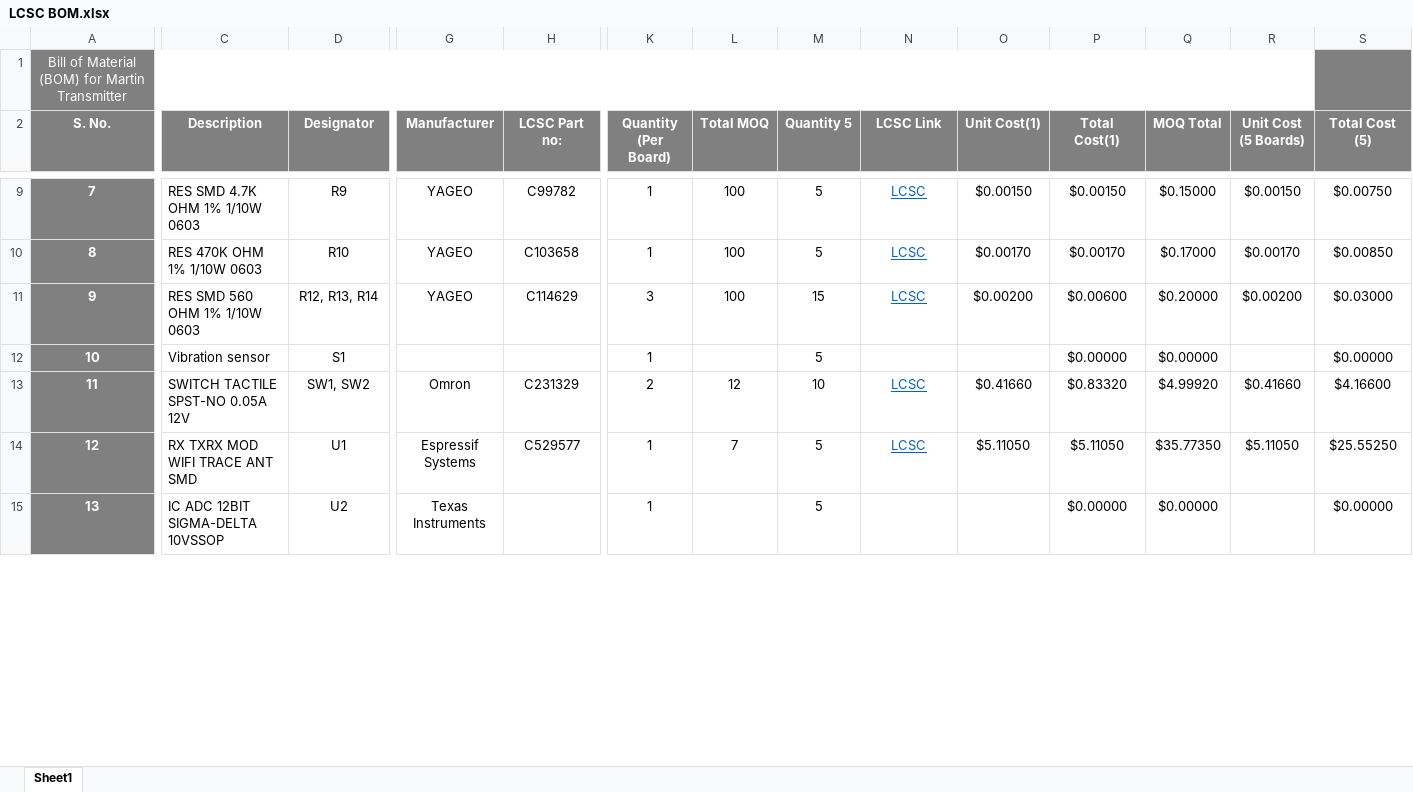
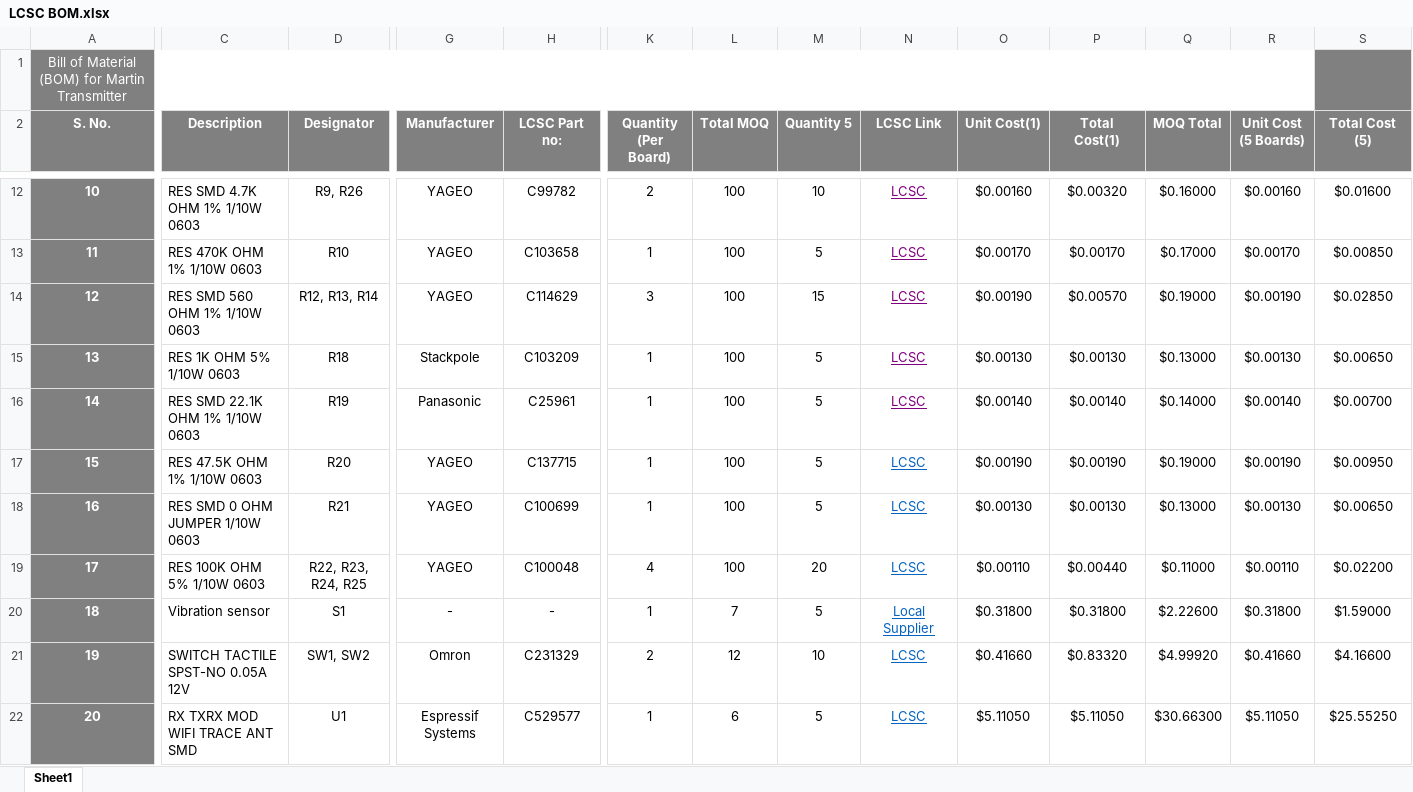
Before and after one commit to eSpark-Backup/shocksensor-george, an Excel workbook: Hardware-Designing/Deliverables/BOM/LCSC BOM.xlsx, sheet Sheet1, drawn as a sheet; only a part is shown, gaps mark what is left out; values as stored, in another font and other column widths than the file's, no borders; conditional formats not drawn; removed rows and columns are numbered as before the commit, all else as after; rows hold the shown columns only; the diff covers the shown part only; the diff names each change by its address in the sheet, - before the commit and + after, or states it on an @@ line.

Commit message:
Updated BOM LCSC Or Digikey

```diff
--- a/Hardware-Designing/Deliverables/BOM/LCSC BOM.xlsx (sheet Sheet1)
+++ b/Hardware-Designing/Deliverables/BOM/LCSC BOM.xlsx (sheet Sheet1)
@@ column A (S. No.) renumbered between rows 5 and 29 @@
-D12 (Designator): R9
+D12 (Designator): R9, R26
-K12 (Quantity (Per Board)): 1
+K12 (Quantity (Per Board)): 2
-M12 (Quantity 5): 5
+M12 (Quantity 5): 10
-N12:N14 text colour: #0563C1
+N12:N14 text colour: #800080
-O12 (Unit Cost(1)): $0.00150
+O12 (Unit Cost(1)): $0.00160
-P12 (Total Cost(1)): $0.00150
+P12 (Total Cost(1)): $0.00320
-Q12 (MOQ Total): $0.15000
+Q12 (MOQ Total): $0.16000
-R12 (Unit Cost (5 Boards)): $0.00150
+R12 (Unit Cost (5 Boards)): $0.00160
-S12 (Total Cost (5)): $0.00750
+S12 (Total Cost (5)): $0.01600
-O14 (Unit Cost(1)): $0.00200
+O14 (Unit Cost(1)): $0.00190
-P14 (Total Cost(1)): $0.00600
+P14 (Total Cost(1)): $0.00570
-Q14 (MOQ Total): $0.20000
+Q14 (MOQ Total): $0.19000
-R14 (Unit Cost (5 Boards)): $0.00200
+R14 (Unit Cost (5 Boards)): $0.00190
-S14 (Total Cost (5)): $0.03000
+S14 (Total Cost (5)): $0.02850
+row 15: 13 | RES 1K OHM 5% 1/10W 0603 | R18 | Stackpole | C103209 | 1 | 100 | 5 | LCSC | $0.00130 | $0.00130 | $0.13000 | $0.00130 | $0.00650
+row 16: 14 | RES SMD 22.1K OHM 1% 1/10W 0603 | R19 | Panasonic | C25961 | 1 | 100 | 5 | LCSC | $0.00140 | $0.00140 | $0.14000 | $0.00140 | $0.00700
+row 17: 15 | RES 47.5K OHM 1% 1/10W 0603 | R20 | YAGEO | C137715 | 1 | 100 | 5 | LCSC | $0.00190 | $0.00190 | $0.19000 | $0.00190 | $0.00950
+row 18: 16 | RES SMD 0 OHM JUMPER 1/10W 0603 | R21 | YAGEO | C100699 | 1 | 100 | 5 | LCSC | $0.00130 | $0.00130 | $0.13000 | $0.00130 | $0.00650
+row 19: 17 | RES 100K OHM 5% 1/10W 0603 | R22, R23, R24, R25 | YAGEO | C100048 | 4 | 100 | 20 | LCSC | $0.00110 | $0.00440 | $0.11000 | $0.00110 | $0.02200
-G20 (Manufacturer): (empty)
+G20 (Manufacturer): -
-H20 (LCSC Part no:): (empty)
+H20 (LCSC Part no:): -
-L20 (Total MOQ): (empty)
+L20 (Total MOQ): 7
-N20 (LCSC Link): (empty)
+N20 (LCSC Link): Local Supplier
-O20 (Unit Cost(1)): (empty)
+O20 (Unit Cost(1)): $0.31800
-P20 (Total Cost(1)): $0.00000
+P20 (Total Cost(1)): $0.31800
-Q20 (MOQ Total): $0.00000
+Q20 (MOQ Total): $2.22600
-R20 (Unit Cost (5 Boards)): (empty)
+R20 (Unit Cost (5 Boards)): $0.31800
-S20 (Total Cost (5)): $0.00000
+S20 (Total Cost (5)): $1.59000
-L22 (Total MOQ): 7
+L22 (Total MOQ): 6
-Q22 (MOQ Total): $35.77350
+Q22 (MOQ Total): $30.66300
-row 15: 13 | IC ADC 12BIT SIGMA-DELTA 10VSSOP | U2 | Texas Instruments |  | 1 |  | 5 |  |  | $0.00000 | $0.00000 |  | $0.00000
```
Also changed, not shown: 7 added rows, 1 removed row, 25 edited cells, cell formats and merged cells elsewhere in this sheet, formulas that keep their value, Hardware-Designing/Deliverables/BOM/Digikey BOM.xlsx, 3 other files.
